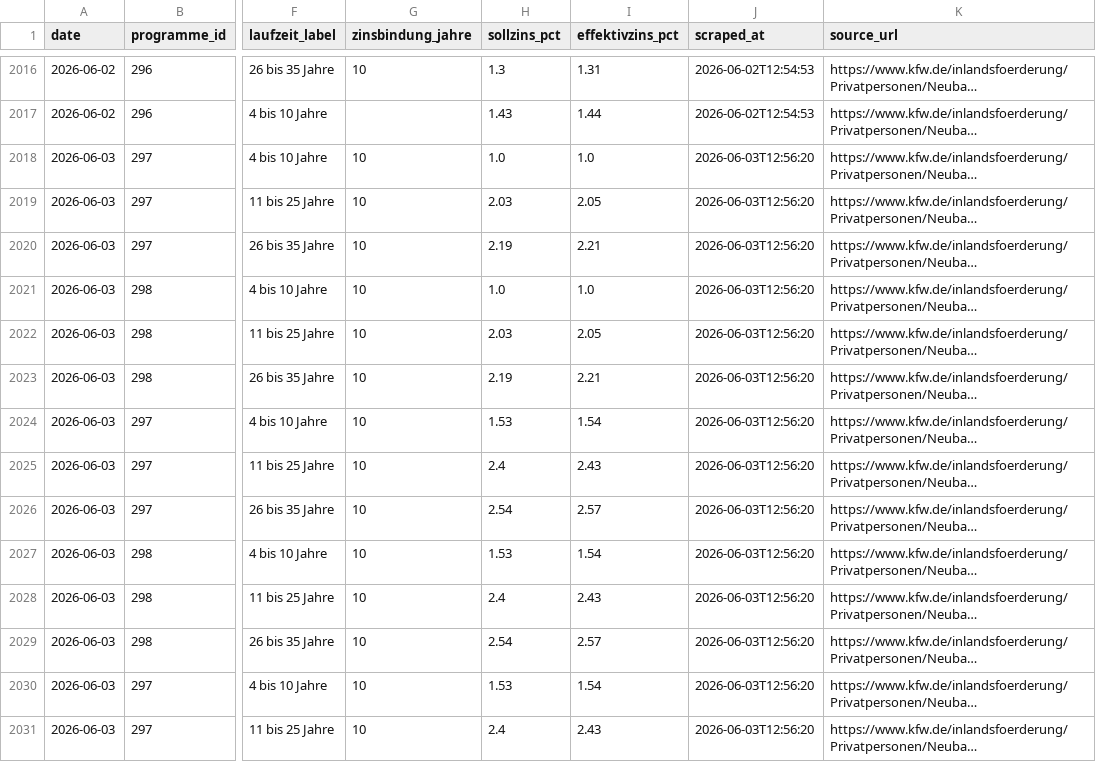
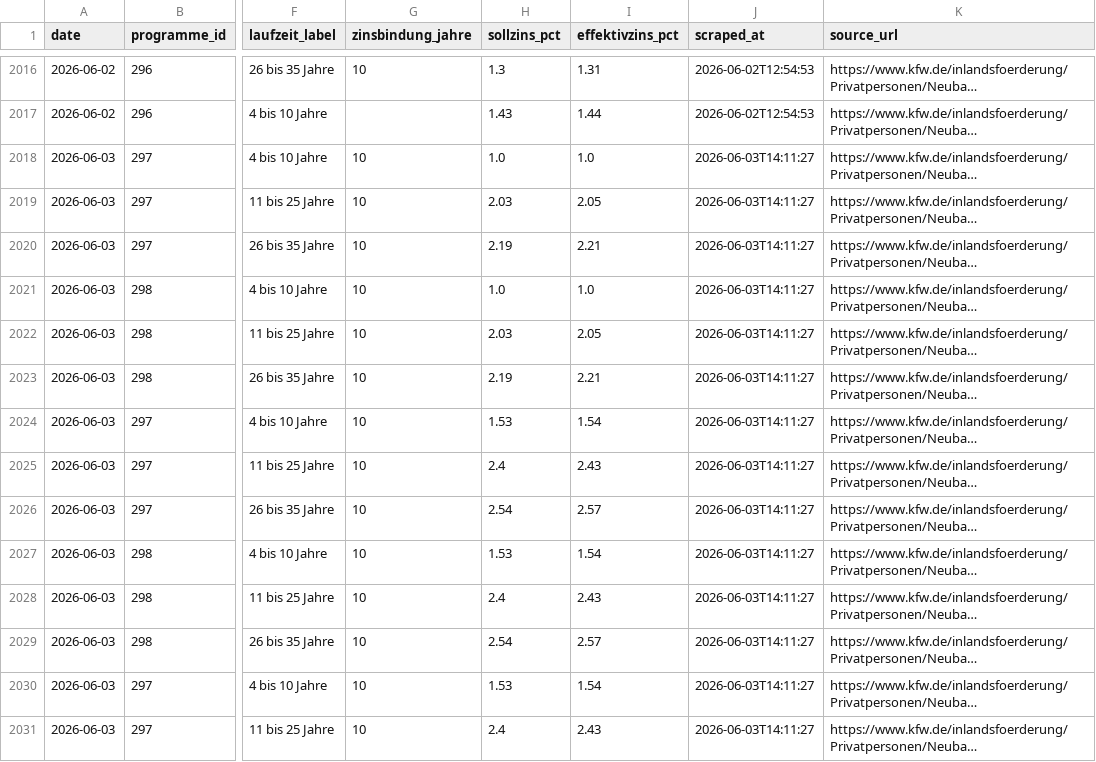
Before and after one commit to PBaumgaertner/FoerderMonitor, a CSV file: data/kfw_rates.csv, drawn as a sheet; only a part is shown, gaps mark what is left out; long unchanged cells end in …; the diff covers the shown part only; the diff names each change by its address in the sheet, - before the commit and + after, or states it on an @@ line.

```diff
--- a/data/kfw_rates.csv
+++ b/data/kfw_rates.csv
-J2018:J2031 (scraped_at): 2026-06-03T12:56:20
+J2018:J2031 (scraped_at): 2026-06-03T14:11:27
```
Also changed, not shown: 18 edited cells elsewhere in this file, 1 other file.
